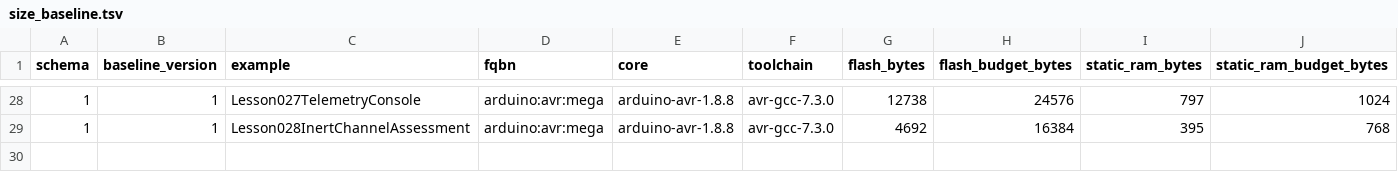
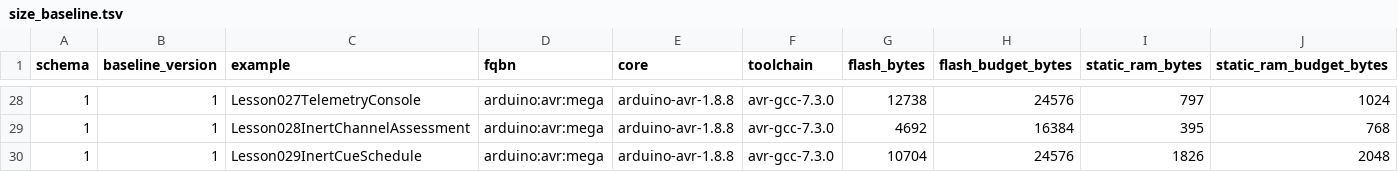
Before and after one commit to spincyc/adk, a TSV file: docs/size_baseline.tsv, drawn as a sheet; only a part is shown, gaps mark what is left out; the diff names each change by its address in the sheet, - before the commit and + after, or states it on an @@ line.

Commit message:
lesson 029: publish inert cue scheduling
Task-ID: d6a8e538-7ae1-4522-9b37-ffa79055b36b

```diff
--- a/docs/size_baseline.tsv
+++ b/docs/size_baseline.tsv
+row 30: 1 | 1 | Lesson029InertCueSchedule | arduino:avr:mega | arduino-avr-1.8.8 | avr-gcc-7.3.0 | 10704 | 24576 | 1826 | 2048
```
Also changed, not shown: 27 other files.
